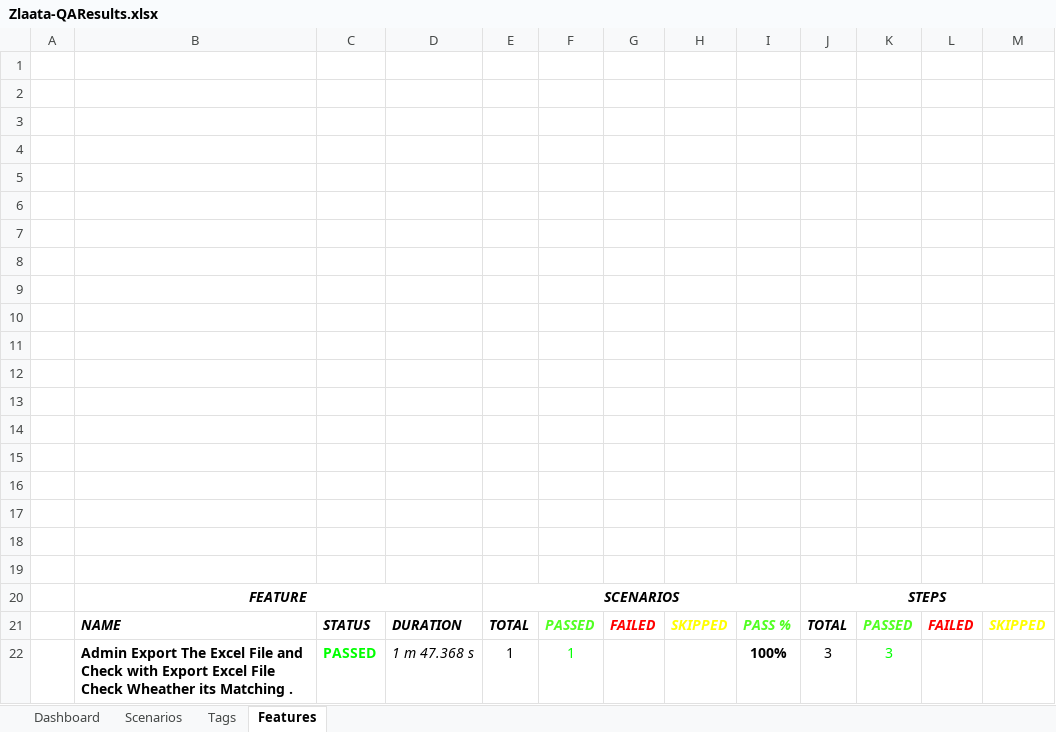
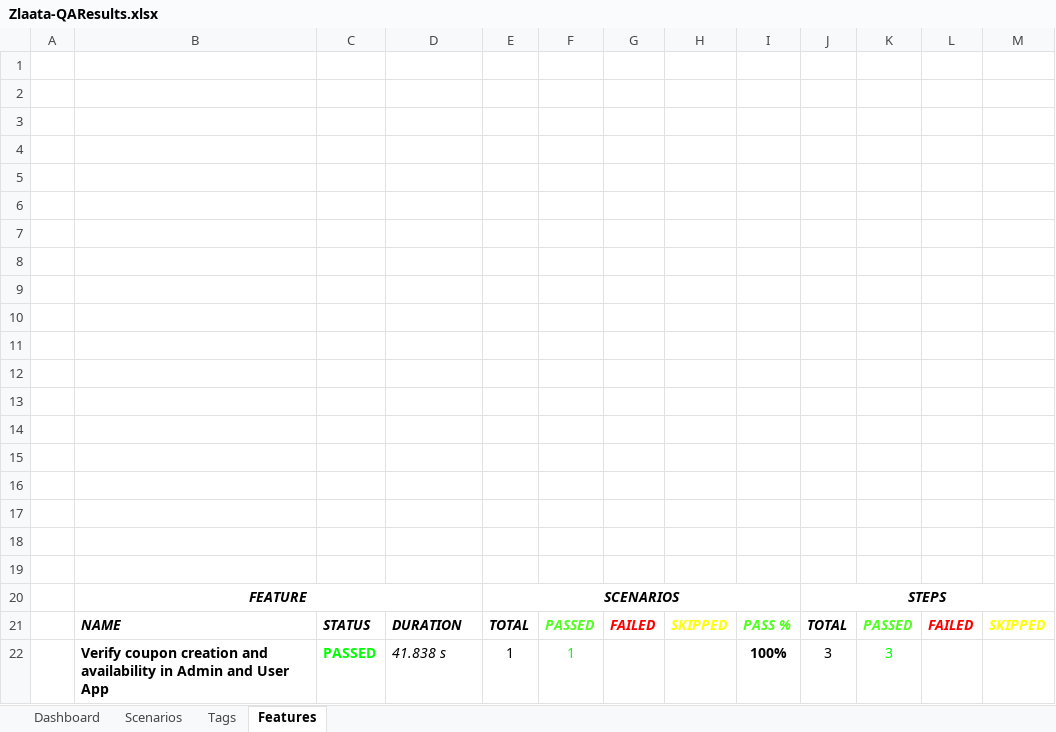
Before and after one commit to ZlaataAutomation/ZlaataQAserver, an Excel workbook: reports/Extent-Report/Zlaata-QAResults.xlsx, sheet Features, drawn as a sheet; values as stored, in another font and other column widths than the file's, no borders; charts and pictures not drawn; the diff names each change by its address in the sheet, - before the commit and + after, or states it on an @@ line.

```diff
--- a/reports/Extent-Report/Zlaata-QAResults.xlsx (sheet Features)
+++ b/reports/Extent-Report/Zlaata-QAResults.xlsx (sheet Features)
-B22: Admin Export The Excel File and Check with Export Excel File Check Wheather its Matching .
+B22: Verify coupon creation and availability in Admin and User App
-D22: 1 m 47.368 s
+D22: 41.838 s
```
Also changed, not shown: sheet Tags, sheet Scenarios, charts or pictures, 48 other files.
